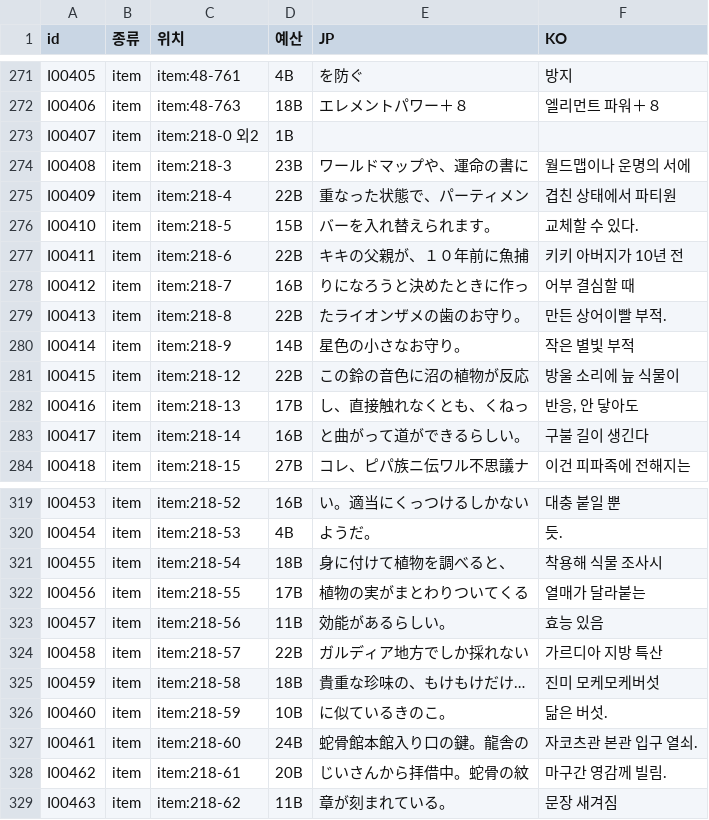
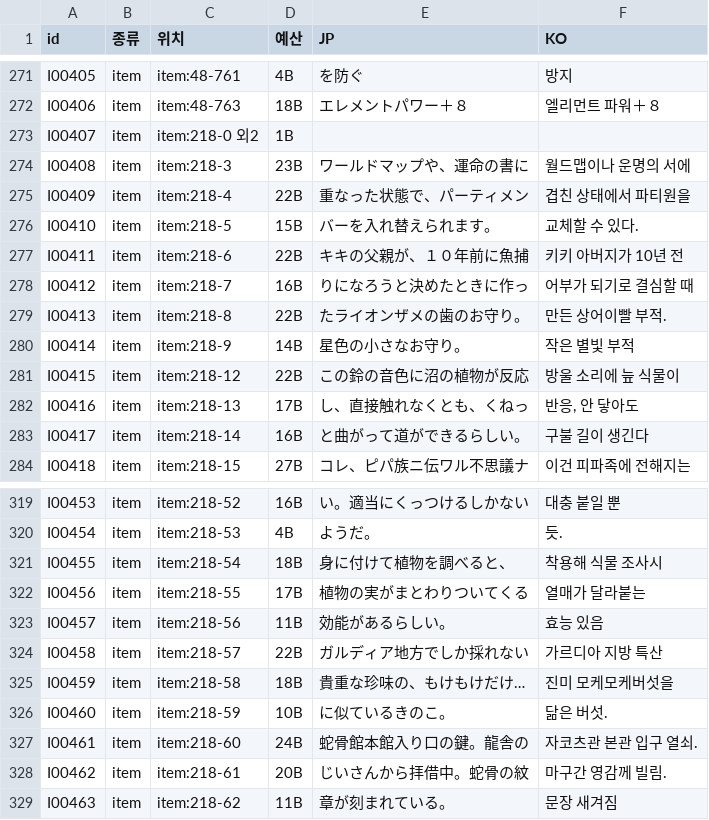
Before and after one commit to hospi0/chronocross-kr-patch, a TSV file: my files/tsv/cc_misc_007.tsv, drawn as a sheet; only a part is shown, gaps mark what is left out.

```diff
--- a/my files/tsv/cc_misc_007.tsv
+++ b/my files/tsv/cc_misc_007.tsv
@@ -274,6 +274,6 @@ I00407	item	item:218-0 외2	1B
 I00408	item	item:218-3	23B	ワールドマップや、運命の書に	월드맵이나 운명의 서에
-I00409	item	item:218-4	22B	重なった状態で、パーティメン	겹친 상태에서 파티원
+I00409	item	item:218-4	22B	重なった状態で、パーティメン	겹친 상태에서 파티원을
 I00410	item	item:218-5	15B	バーを入れ替えられます。	교체할 수 있다.
 I00411	item	item:218-6	22B	キキの父親が、１０年前に魚捕	키키 아버지가 10년 전
-I00412	item	item:218-7	16B	りになろうと決めたときに作っ	어부 결심할 때
+I00412	item	item:218-7	16B	りになろうと決めたときに作っ	어부가 되기로 결심할 때
 I00413	item	item:218-8	22B	たライオンザメの歯のお守り。	만든 상어이빨 부적.
@@ -324,3 +324,3 @@ I00457	item	item:218-56	11B	効能があるらしい。	효능 있음
 I00458	item	item:218-57	22B	ガルディア地方でしか採れない	가르디아 지방 특산
-I00459	item	item:218-58	18B	貴重な珍味の、もけもけだけ…	진미 모케모케버섯
+I00459	item	item:218-58	18B	貴重な珍味の、もけもけだけ…	진미 모케모케버섯을
 I00460	item	item:218-59	10B	に似ているきのこ。	닮은 버섯.
```
Also changed, not shown: my files/tsv/cc_misc_001.tsv, my files/tsv/cc_misc_002.tsv, 5 other files.
